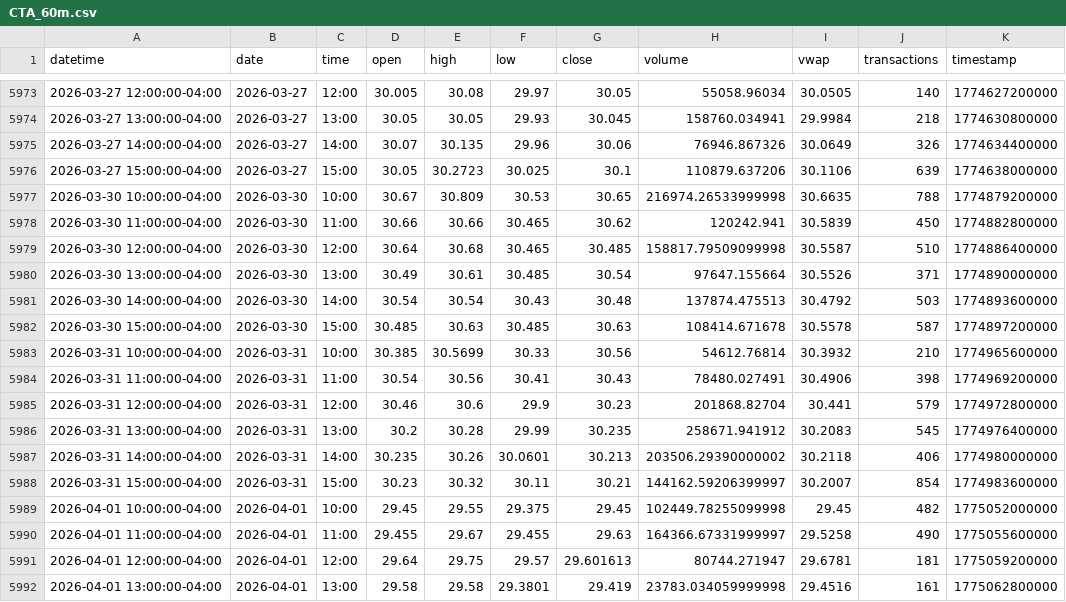
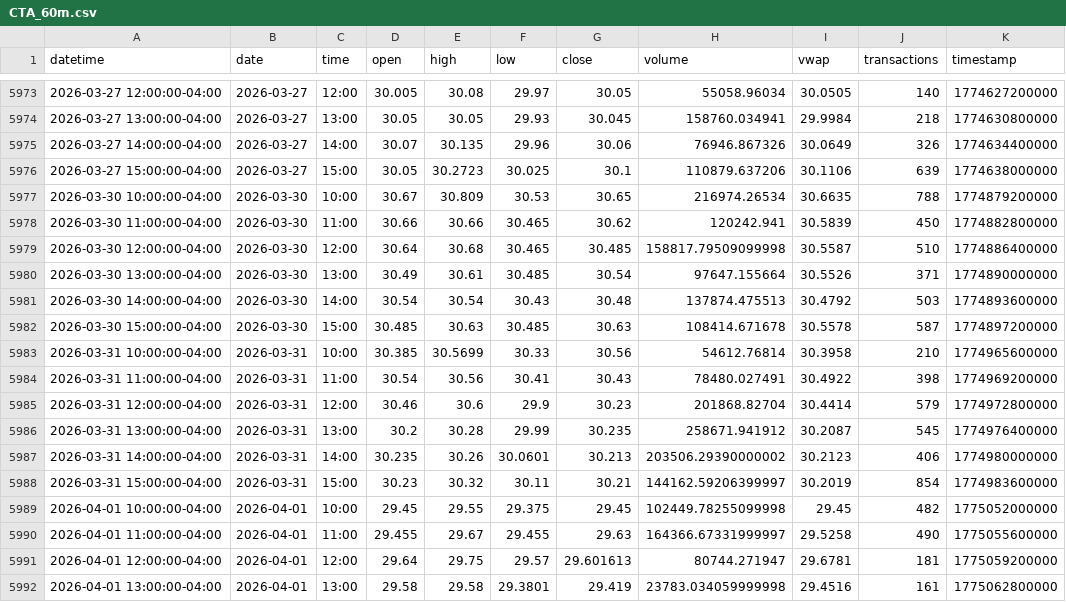
Before and after one commit to mjo156-ship-it/Market-Signals, a CSV file: data/polygon/CTA_60m.csv, drawn as a sheet; only a part is shown, gaps mark what is left out.

```diff
--- a/data/polygon/CTA_60m.csv
+++ b/data/polygon/CTA_60m.csv
@@ -5976,3 +5976,3 @@ datetime,date,time,open,high,low,close,volume,vwap,transactions,timestamp
 2026-03-27 15:00:00-04:00,2026-03-27,15:00,30.05,30.2723,30.025,30.1,110879.637206,30.1106,639,1774638000000
-2026-03-30 10:00:00-04:00,2026-03-30,10:00,30.67,30.809,30.53,30.65,216974.26533999998,30.6635,788,1774879200000
+2026-03-30 10:00:00-04:00,2026-03-30,10:00,30.67,30.809,30.53,30.65,216974.26534,30.6635,788,1774879200000
 2026-03-30 11:00:00-04:00,2026-03-30,11:00,30.66,30.66,30.465,30.62,120242.941,30.5839,450,1774882800000
@@ -5982,8 +5982,8 @@ datetime,date,time,open,high,low,close,volume,vwap,transactions,timestamp
 2026-03-30 15:00:00-04:00,2026-03-30,15:00,30.485,30.63,30.485,30.63,108414.671678,30.5578,587,1774897200000
-2026-03-31 10:00:00-04:00,2026-03-31,10:00,30.385,30.5699,30.33,30.56,54612.76814,30.3932,210,1774965600000
-2026-03-31 11:00:00-04:00,2026-03-31,11:00,30.54,30.56,30.41,30.43,78480.027491,30.4906,398,1774969200000
-2026-03-31 12:00:00-04:00,2026-03-31,12:00,30.46,30.6,29.9,30.23,201868.82704,30.441,579,1774972800000
-2026-03-31 13:00:00-04:00,2026-03-31,13:00,30.2,30.28,29.99,30.235,258671.941912,30.2083,545,1774976400000
-2026-03-31 14:00:00-04:00,2026-03-31,14:00,30.235,30.26,30.0601,30.213,203506.29390000002,30.2118,406,1774980000000
-2026-03-31 15:00:00-04:00,2026-03-31,15:00,30.23,30.32,30.11,30.21,144162.59206399997,30.2007,854,1774983600000
+2026-03-31 10:00:00-04:00,2026-03-31,10:00,30.385,30.5699,30.33,30.56,54612.76814,30.3958,210,1774965600000
+2026-03-31 11:00:00-04:00,2026-03-31,11:00,30.54,30.56,30.41,30.43,78480.027491,30.4922,398,1774969200000
+2026-03-31 12:00:00-04:00,2026-03-31,12:00,30.46,30.6,29.9,30.23,201868.82704,30.4414,579,1774972800000
+2026-03-31 13:00:00-04:00,2026-03-31,13:00,30.2,30.28,29.99,30.235,258671.941912,30.2087,545,1774976400000
+2026-03-31 14:00:00-04:00,2026-03-31,14:00,30.235,30.26,30.0601,30.213,203506.29390000002,30.2123,406,1774980000000
+2026-03-31 15:00:00-04:00,2026-03-31,15:00,30.23,30.32,30.11,30.21,144162.59206399997,30.2019,854,1774983600000
 2026-04-01 10:00:00-04:00,2026-04-01,10:00,29.45,29.55,29.375,29.45,102449.78255099998,29.45,482,1775052000000
```
Also changed, not shown: data/polygon/DBMF_60m.csv, data/polygon/FNGO_60m.csv, 33 other files.
